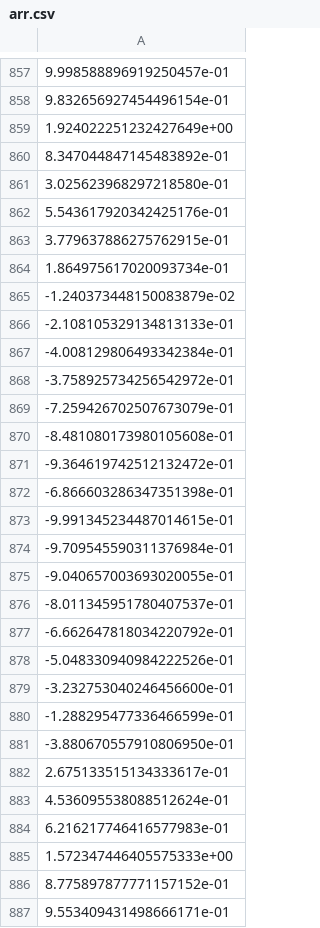
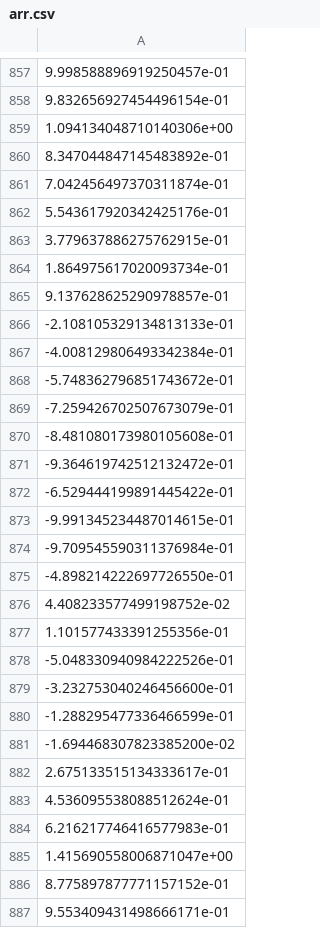
Before and after one commit to PhantomV1989/unsupervised_data_augmentation_methods_test, a CSV file: arr.csv, drawn as a sheet; only a part is shown, gaps mark what is left out; the diff covers the shown part only.

```diff
--- a/arr.csv
+++ b/arr.csv
@@ -858,5 +858,5 @@
 9.832656927454496154e-01
-1.924022251232427649e+00
+1.094134048710140306e+00
 8.347044847145483892e-01
-3.025623968297218580e-01
+7.042456497370311874e-01
 5.543617920342425176e-01
@@ -864,6 +864,6 @@
 1.864975617020093734e-01
--1.240373448150083879e-02
+9.137628625290978857e-01
 -2.108105329134813133e-01
 -4.008129806493342384e-01
--3.758925734256542972e-01
+-5.748362796851743672e-01
 -7.259426702507673079e-01
@@ -871,8 +871,8 @@
 -9.364619742512132472e-01
--6.866603286347351398e-01
+-6.529444199891445422e-01
 -9.991345234487014615e-01
 -9.709545590311376984e-01
--9.040657003693020055e-01
--8.011345951780407537e-01
--6.662647818034220792e-01
+-4.898214222697726550e-01
+4.408233577499198752e-02
+1.101577433391255356e-01
 -5.048330940984222526e-01
@@ -880,3 +880,3 @@
 -1.288295477336466599e-01
--3.880670557910806950e-01
+-1.694468307823385200e-02
 2.675133515134333617e-01
@@ -884,3 +884,3 @@
 6.216217746416577983e-01
-1.572347446405575333e+00
+1.415690558006871047e+00
 8.775897877771157152e-01
```
Also changed, not shown: 181 edited cells elsewhere in this file, 6 other files.
